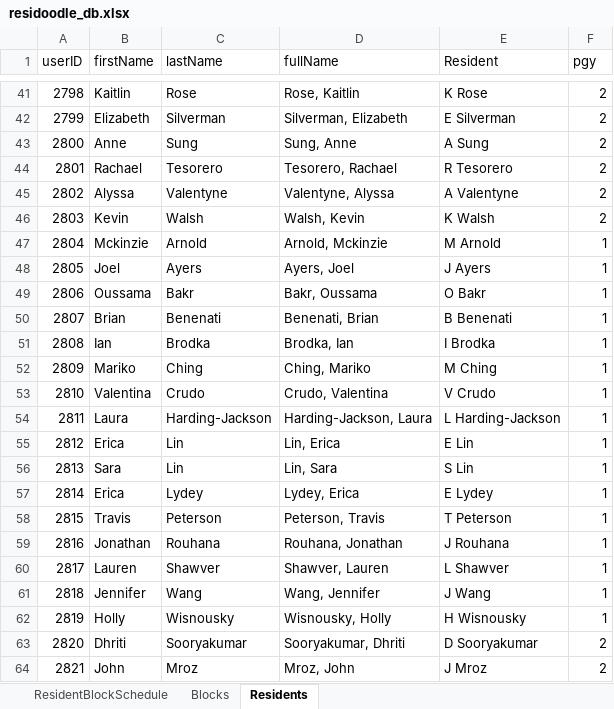
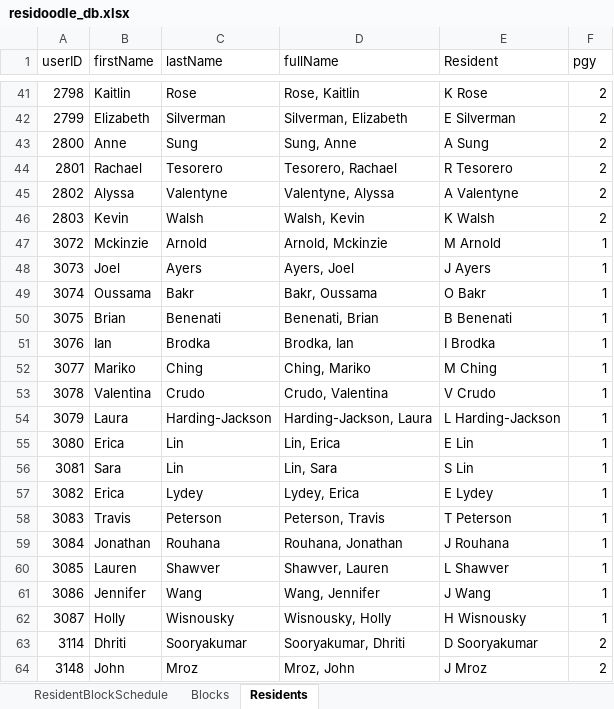
Before and after one commit to jackieff/residoodle, an Excel workbook: data/residoodle_db.xlsx, sheet Residents, drawn as a sheet; only a part is shown, gaps mark what is left out; values as stored, in another font and other column widths than the file's, no borders; table styles not drawn; the diff names each change by its address in the sheet, - before the commit and + after, or states it on an @@ line.

Commit message:
fix: updating user IDs

```diff
--- a/data/residoodle_db.xlsx (sheet Residents)
+++ b/data/residoodle_db.xlsx (sheet Residents)
-A47 (userID): 2804
+A47 (userID): 3072
-A48 (userID): 2805
+A48 (userID): 3073
-A49 (userID): 2806
+A49 (userID): 3074
-A50 (userID): 2807
+A50 (userID): 3075
-A51 (userID): 2808
+A51 (userID): 3076
-A52 (userID): 2809
+A52 (userID): 3077
-A53 (userID): 2810
+A53 (userID): 3078
-A54 (userID): 2811
+A54 (userID): 3079
-A55 (userID): 2812
+A55 (userID): 3080
-A56 (userID): 2813
+A56 (userID): 3081
-A57 (userID): 2814
+A57 (userID): 3082
-A58 (userID): 2815
+A58 (userID): 3083
-A59 (userID): 2816
+A59 (userID): 3084
-A60 (userID): 2817
+A60 (userID): 3085
-A61 (userID): 2818
+A61 (userID): 3086
-A62 (userID): 2819
+A62 (userID): 3087
-A63 (userID): 2820
+A63 (userID): 3114
-A64 (userID): 2821
+A64 (userID): 3148
```
Also changed, not shown: sheet ResidentBlockSchedule.
